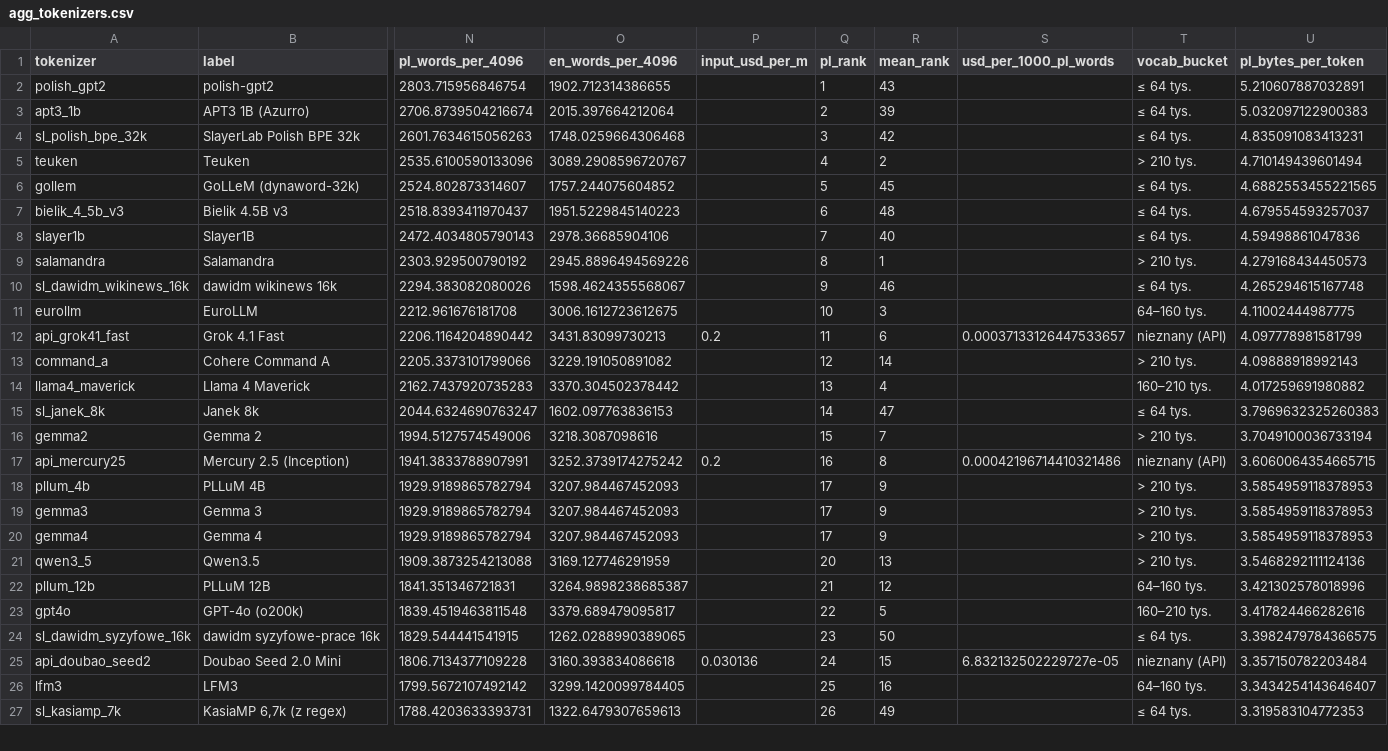
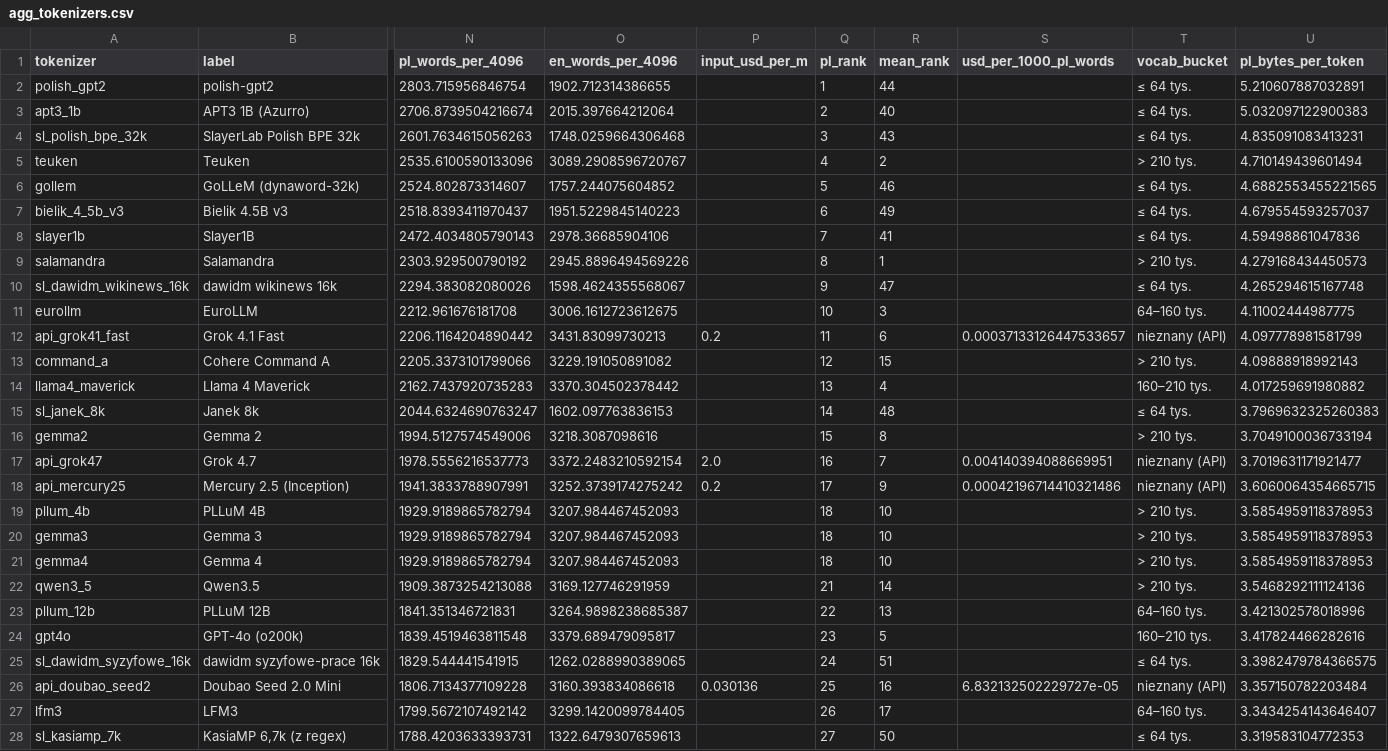
Before and after one commit to adgr3/tokenizer-tax-pl, a CSV file: publish/bench_team/tokenizer-fertility/results/agg_tokenizers.csv, drawn as a sheet; only a part is shown, gaps mark what is left out; addresses are those after the commit; rows hold the shown columns only; the diff covers the shown part only; the diff names each change by its address in the sheet, - before the commit and + after, or states it on an @@ line.

```diff
--- a/publish/bench_team/tokenizer-fertility/results/agg_tokenizers.csv
+++ b/publish/bench_team/tokenizer-fertility/results/agg_tokenizers.csv
-R2 (mean_rank): 43
+R2 (mean_rank): 44
-R3 (mean_rank): 39
+R3 (mean_rank): 40
-R4 (mean_rank): 42
+R4 (mean_rank): 43
-R6 (mean_rank): 45
+R6 (mean_rank): 46
-R7 (mean_rank): 48
+R7 (mean_rank): 49
-R8 (mean_rank): 40
+R8 (mean_rank): 41
-R10 (mean_rank): 46
+R10 (mean_rank): 47
-R13 (mean_rank): 14
+R13 (mean_rank): 15
-R15 (mean_rank): 47
+R15 (mean_rank): 48
-R16 (mean_rank): 7
+R16 (mean_rank): 8
+row 17: api_grok47 | Grok 4.7 | 1978.5556216537773 | 3372.2483210592154 | 2.0 | 16 | 7 | 0.004140394088669951 | nieznany (API) | 3.7019631171921477
-Q18 (pl_rank): 16
+Q18 (pl_rank): 17
-R18 (mean_rank): 8
+R18 (mean_rank): 9
-Q19:Q21 (pl_rank): 17
+Q19:Q21 (pl_rank): 18
-R19:R21 (mean_rank): 9
+R19:R21 (mean_rank): 10
-Q22 (pl_rank): 20
+Q22 (pl_rank): 21
-R22 (mean_rank): 13
+R22 (mean_rank): 14
-Q23 (pl_rank): 21
+Q23 (pl_rank): 22
-R23 (mean_rank): 12
+R23 (mean_rank): 13
-Q24 (pl_rank): 22
+Q24 (pl_rank): 23
-Q25 (pl_rank): 23
+Q25 (pl_rank): 24
-R25 (mean_rank): 50
+R25 (mean_rank): 51
-Q26 (pl_rank): 24
+Q26 (pl_rank): 25
-R26 (mean_rank): 15
+R26 (mean_rank): 16
-Q27 (pl_rank): 25
+Q27 (pl_rank): 26
-R27 (mean_rank): 16
+R27 (mean_rank): 17
-Q28 (pl_rank): 26
+Q28 (pl_rank): 27
-R28 (mean_rank): 49
+R28 (mean_rank): 50
```
Also changed, not shown: 1 added row, 1 removed row and 48 edited cells elsewhere in this file, publish/bench_team/tokenizer-fertility/results/fertility_long.csv, results/tables/agg_tokenizers.csv, 30 other files.
